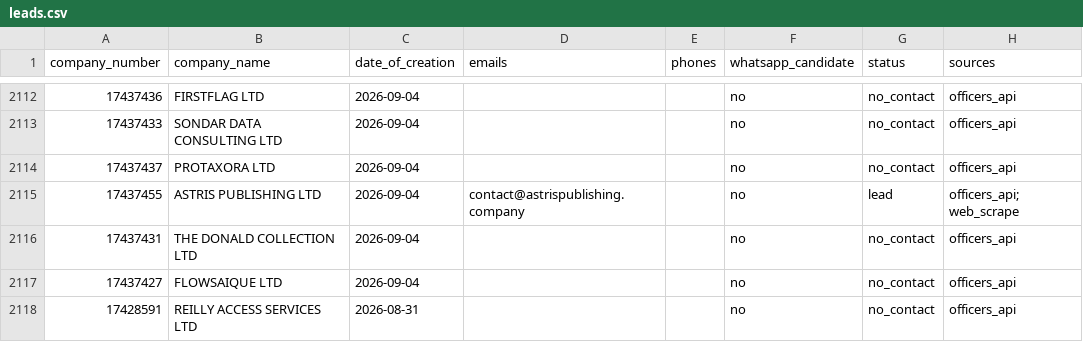
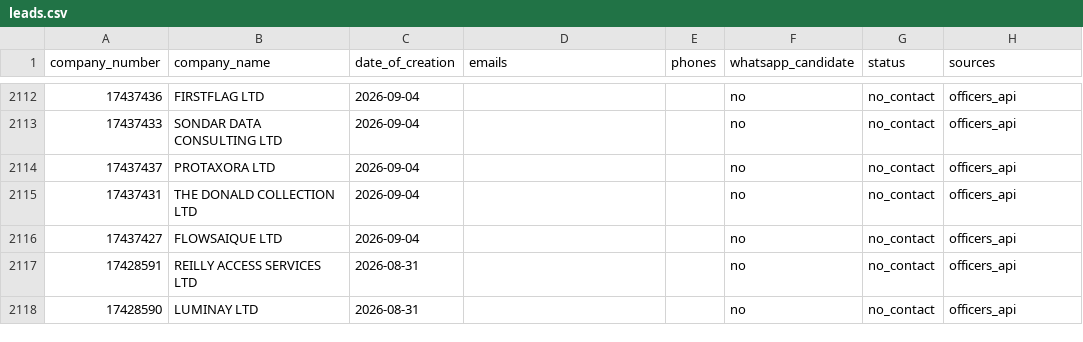
Before and after one commit to ops551/data-pipeline-test, a CSV file: leads.csv, drawn as a sheet; only a part is shown, gaps mark what is left out; the shorter side is filled out with more unchanged rows; removed rows and columns are numbered as before the commit, all else as after; the diff covers the shown part only; the diff names each change by its address in the sheet, - before the commit and + after, or states it on an @@ line.

Commit message:
chore(outreach): auto-replenish and update sent leads [run 36678124026]

```diff
--- a/leads.csv
+++ b/leads.csv
-row 2115: 17437455 | ASTRIS PUBLISHING LTD | 2026-09-04 | contact@astrispublishing.company |  | no | lead | officers_api; web_scrape
```
Also changed, not shown: 25 added rows elsewhere in this file, candidates.csv, enriched.csv, 1 other file.
